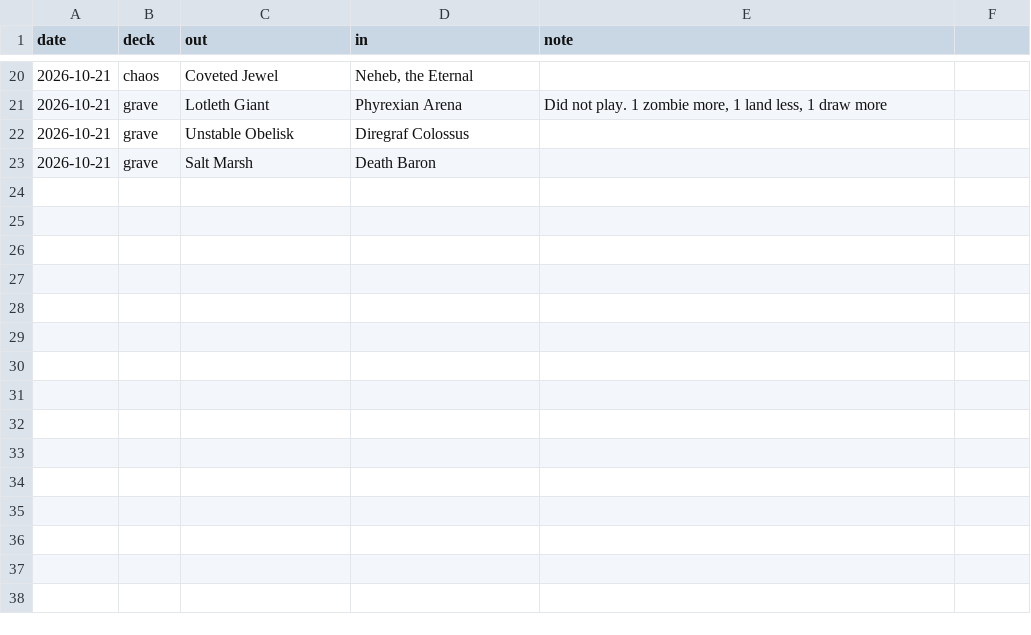
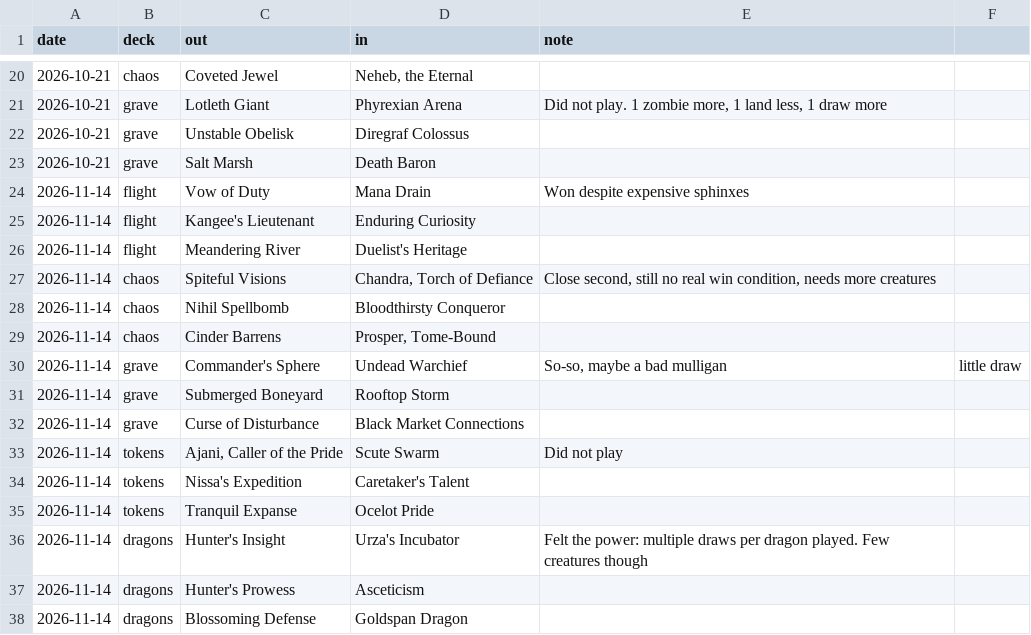
Before and after one commit to mfheimbach/laris_commander_group_tracker, a CSV file: data/changes.csv, drawn as a sheet; only a part is shown, gaps mark what is left out; the diff names each change by its address in the sheet, - before the commit and + after, or states it on an @@ line.

```diff
--- a/data/changes.csv
+++ b/data/changes.csv
+row 24: 2026-11-14 | flight | Vow of Duty | Mana Drain | Won despite expensive sphinxes
+row 25: 2026-11-14 | flight | Kangee's Lieutenant | Enduring Curiosity
+row 26: 2026-11-14 | flight | Meandering River | Duelist's Heritage
+row 27: 2026-11-14 | chaos | Spiteful Visions | Chandra, Torch of Defiance | Close second, still no real win condition, needs more creatures
+row 28: 2026-11-14 | chaos | Nihil Spellbomb | Bloodthirsty Conqueror
+row 29: 2026-11-14 | chaos | Cinder Barrens | Prosper, Tome-Bound
+row 30: 2026-11-14 | grave | Commander's Sphere | Undead Warchief | So-so, maybe a bad mulligan | little draw
+row 31: 2026-11-14 | grave | Submerged Boneyard | Rooftop Storm
+row 32: 2026-11-14 | grave | Curse of Disturbance | Black Market Connections
+row 33: 2026-11-14 | tokens | Ajani, Caller of the Pride | Scute Swarm | Did not play
+row 34: 2026-11-14 | tokens | Nissa's Expedition | Caretaker's Talent
+row 35: 2026-11-14 | tokens | Tranquil Expanse | Ocelot Pride
+row 36: 2026-11-14 | dragons | Hunter's Insight | Urza's Incubator | Felt the power: multiple draws per dragon played. Few creatures though
+row 37: 2026-11-14 | dragons | Hunter's Prowess | Asceticism
+row 38: 2026-11-14 | dragons | Blossoming Defense | Goldspan Dragon
```
Also changed, not shown: 3 other files.
